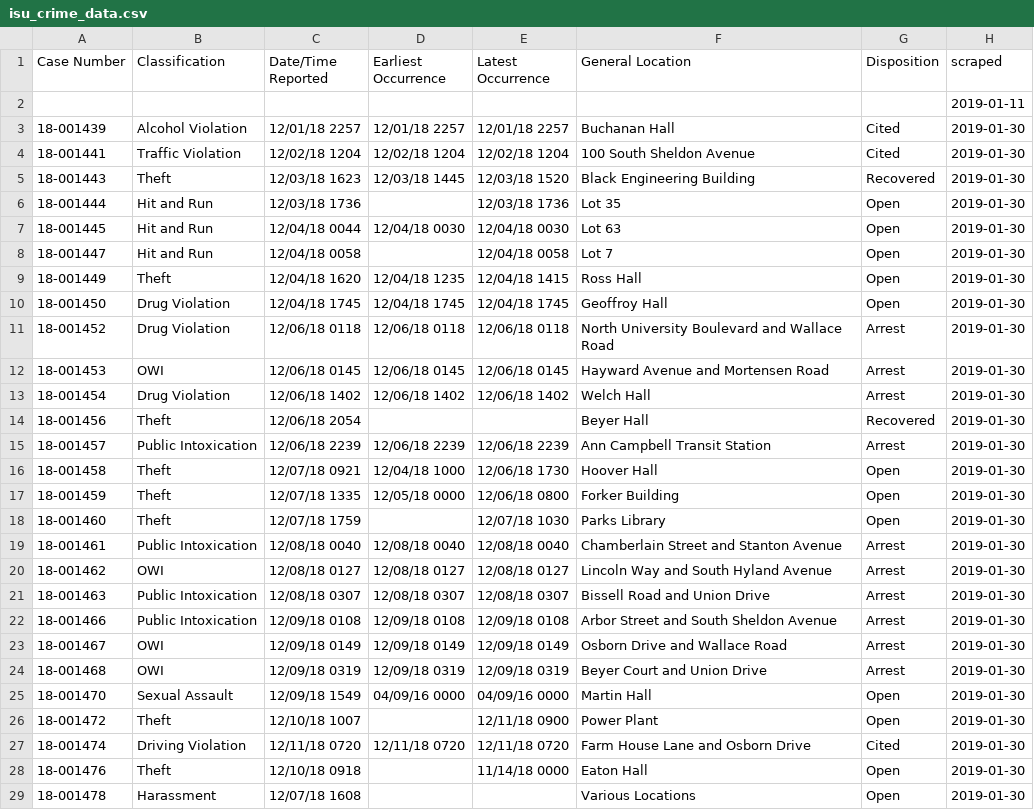
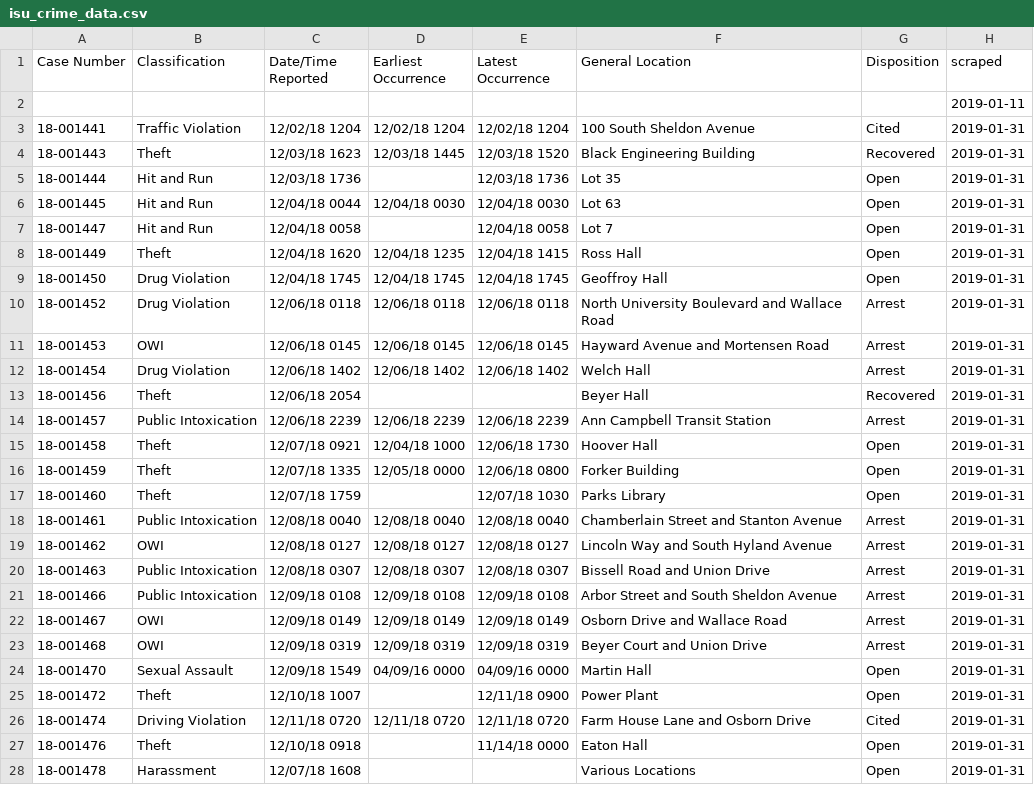
Before and after one commit to srvanderplas/ISU_Crime_Data, a CSV file: isu_crime_data.csv, drawn as a sheet; only a part is shown; the diff covers the shown part only.

Commit message:
Automatic Update

```diff
--- a/isu_crime_data.csv
+++ b/isu_crime_data.csv
@@ -2,28 +2,27 @@ Case Number,Classification,Date/Time Reported,Earliest Occurrence,Latest Occurre
 ,,,,,,,2019-01-11
-18-001439,Alcohol Violation,12/01/18 2257,12/01/18 2257,12/01/18 2257,Buchanan Hall,Cited,2019-01-30
-18-001441,Traffic Violation,12/02/18 1204,12/02/18 1204,12/02/18 1204,100 South Sheldon Avenue,Cited,2019-01-30
-18-001443,Theft,12/03/18 1623,12/03/18 1445,12/03/18 1520,Black Engineering Building,Recovered,2019-01-30
-18-001444,Hit and Run,12/03/18 1736,,12/03/18 1736,Lot 35,Open,2019-01-30
-18-001445,Hit and Run,12/04/18 0044,12/04/18 0030,12/04/18 0030,Lot 63,Open,2019-01-30
-18-001447,Hit and Run,12/04/18 0058,,12/04/18 0058,Lot 7,Open,2019-01-30
-18-001449,Theft,12/04/18 1620,12/04/18 1235,12/04/18 1415,Ross Hall,Open,2019-01-30
-18-001450,Drug Violation,12/04/18 1745,12/04/18 1745,12/04/18 1745,Geoffroy Hall,Open,2019-01-30
-18-001452,Drug Violation,12/06/18 0118,12/06/18 0118,12/06/18 0118,North University Boulevard and Wallace Road,Arrest,2019-01-30
-18-001453,OWI,12/06/18 0145,12/06/18 0145,12/06/18 0145,Hayward Avenue and Mortensen Road,Arrest,2019-01-30
-18-001454,Drug Violation,12/06/18 1402,12/06/18 1402,12/06/18 1402,Welch Hall,Arrest,2019-01-30
-18-001456,Theft,12/06/18 2054,,,Beyer Hall,Recovered,2019-01-30
-18-001457,Public Intoxication,12/06/18 2239,12/06/18 2239,12/06/18 2239,Ann Campbell Transit Station,Arrest,2019-01-30
-18-001458,Theft,12/07/18 0921,12/04/18 1000,12/06/18 1730,Hoover Hall,Open,2019-01-30
-18-001459,Theft,12/07/18 1335,12/05/18 0000,12/06/18 0800,Forker Building,Open,2019-01-30
-18-001460,Theft,12/07/18 1759,,12/07/18 1030,Parks Library,Open,2019-01-30
-18-001461,Public Intoxication,12/08/18 0040,12/08/18 0040,12/08/18 0040,Chamberlain Street and Stanton Avenue,Arrest,2019-01-30
-18-001462,OWI,12/08/18 0127,12/08/18 0127,12/08/18 0127,Lincoln Way and South Hyland Avenue,Arrest,2019-01-30
-18-001463,Public Intoxication,12/08/18 0307,12/08/18 0307,12/08/18 0307,Bissell Road and Union Drive,Arrest,2019-01-30
-18-001466,Public Intoxication,12/09/18 0108,12/09/18 0108,12/09/18 0108,Arbor Street and South Sheldon Avenue,Arrest,2019-01-30
-18-001467,OWI,12/09/18 0149,12/09/18 0149,12/09/18 0149,Osborn Drive and Wallace Road,Arrest,2019-01-30
-18-001468,OWI,12/09/18 0319,12/09/18 0319,12/09/18 0319,Beyer Court and Union Drive,Arrest,2019-01-30
-18-001470,Sexual Assault,12/09/18 1549,04/09/16 0000,04/09/16 0000,Martin Hall,Open,2019-01-30
-18-001472,Theft,12/10/18 1007,,12/11/18 0900,Power Plant,Open,2019-01-30
-18-001474,Driving Violation,12/11/18 0720,12/11/18 0720,12/11/18 0720,Farm House Lane and Osborn Drive,Cited,2019-01-30
-18-001476,Theft,12/10/18 0918,,11/14/18 0000,Eaton Hall,Open,2019-01-30
-18-001478,Harassment,12/07/18 1608,,,Various Locations,Open,2019-01-30
+18-001441,Traffic Violation,12/02/18 1204,12/02/18 1204,12/02/18 1204,100 South Sheldon Avenue,Cited,2019-01-31
+18-001443,Theft,12/03/18 1623,12/03/18 1445,12/03/18 1520,Black Engineering Building,Recovered,2019-01-31
+18-001444,Hit and Run,12/03/18 1736,,12/03/18 1736,Lot 35,Open,2019-01-31
+18-001445,Hit and Run,12/04/18 0044,12/04/18 0030,12/04/18 0030,Lot 63,Open,2019-01-31
+18-001447,Hit and Run,12/04/18 0058,,12/04/18 0058,Lot 7,Open,2019-01-31
+18-001449,Theft,12/04/18 1620,12/04/18 1235,12/04/18 1415,Ross Hall,Open,2019-01-31
+18-001450,Drug Violation,12/04/18 1745,12/04/18 1745,12/04/18 1745,Geoffroy Hall,Open,2019-01-31
+18-001452,Drug Violation,12/06/18 0118,12/06/18 0118,12/06/18 0118,North University Boulevard and Wallace Road,Arrest,2019-01-31
+18-001453,OWI,12/06/18 0145,12/06/18 0145,12/06/18 0145,Hayward Avenue and Mortensen Road,Arrest,2019-01-31
+18-001454,Drug Violation,12/06/18 1402,12/06/18 1402,12/06/18 1402,Welch Hall,Arrest,2019-01-31
+18-001456,Theft,12/06/18 2054,,,Beyer Hall,Recovered,2019-01-31
+18-001457,Public Intoxication,12/06/18 2239,12/06/18 2239,12/06/18 2239,Ann Campbell Transit Station,Arrest,2019-01-31
+18-001458,Theft,12/07/18 0921,12/04/18 1000,12/06/18 1730,Hoover Hall,Open,2019-01-31
+18-001459,Theft,12/07/18 1335,12/05/18 0000,12/06/18 0800,Forker Building,Open,2019-01-31
+18-001460,Theft,12/07/18 1759,,12/07/18 1030,Parks Library,Open,2019-01-31
+18-001461,Public Intoxication,12/08/18 0040,12/08/18 0040,12/08/18 0040,Chamberlain Street and Stanton Avenue,Arrest,2019-01-31
+18-001462,OWI,12/08/18 0127,12/08/18 0127,12/08/18 0127,Lincoln Way and South Hyland Avenue,Arrest,2019-01-31
+18-001463,Public Intoxication,12/08/18 0307,12/08/18 0307,12/08/18 0307,Bissell Road and Union Drive,Arrest,2019-01-31
+18-001466,Public Intoxication,12/09/18 0108,12/09/18 0108,12/09/18 0108,Arbor Street and South Sheldon Avenue,Arrest,2019-01-31
+18-001467,OWI,12/09/18 0149,12/09/18 0149,12/09/18 0149,Osborn Drive and Wallace Road,Arrest,2019-01-31
+18-001468,OWI,12/09/18 0319,12/09/18 0319,12/09/18 0319,Beyer Court and Union Drive,Arrest,2019-01-31
+18-001470,Sexual Assault,12/09/18 1549,04/09/16 0000,04/09/16 0000,Martin Hall,Open,2019-01-31
+18-001472,Theft,12/10/18 1007,,12/11/18 0900,Power Plant,Open,2019-01-31
+18-001474,Driving Violation,12/11/18 0720,12/11/18 0720,12/11/18 0720,Farm House Lane and Osborn Drive,Cited,2019-01-31
+18-001476,Theft,12/10/18 0918,,11/14/18 0000,Eaton Hall,Open,2019-01-31
+18-001478,Harassment,12/07/18 1608,,,Various Locations,Open,2019-01-31
```
Also changed, not shown: 1 removed row and 75 edited cells elsewhere in this file.
